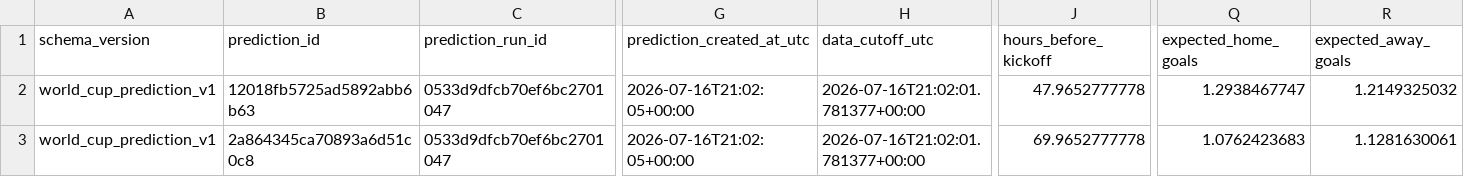
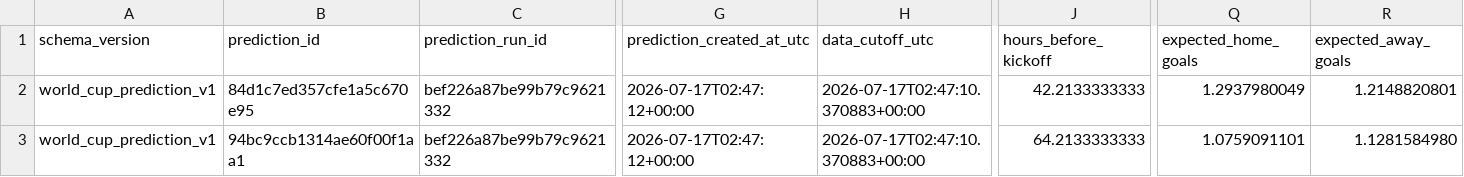
Before and after one commit to juanbrau-or/world-cup-2026-predictions, a CSV file: latest.csv, drawn as a sheet; only a part is shown, gaps mark what is left out; the diff covers the shown part only; the diff names each change by its address in the sheet, - before the commit and + after, or states it on an @@ line.

```diff
--- a/latest.csv
+++ b/latest.csv
-B2 (prediction_id): 12018fb5725ad5892abb6b63
+B2 (prediction_id): 84d1c7ed357cfe1a5c670e95
-C2:C3 (prediction_run_id): 0533d9dfcb70ef6bc2701047
+C2:C3 (prediction_run_id): bef226a87be99b79c9621332
-G2:G3 (prediction_created_at_utc): 2026-07-16T21:02:05+00:00
+G2:G3 (prediction_created_at_utc): 2026-07-17T02:47:12+00:00
-H2:H3 (data_cutoff_utc): 2026-07-16T21:02:01.781377+00:00
+H2:H3 (data_cutoff_utc): 2026-07-17T02:47:10.370883+00:00
-J2 (hours_before_kickoff): 47.9652777778
+J2 (hours_before_kickoff): 42.2133333333
-Q2 (expected_home_goals): 1.2938467747
+Q2 (expected_home_goals): 1.2937980049
-R2 (expected_away_goals): 1.2149325032
+R2 (expected_away_goals): 1.2148820801
-B3 (prediction_id): 2a864345ca70893a6d51c0c8
+B3 (prediction_id): 94bc9ccb1314ae60f00f1aa1
-J3 (hours_before_kickoff): 69.9652777778
+J3 (hours_before_kickoff): 64.2133333333
-Q3 (expected_home_goals): 1.0762423683
+Q3 (expected_home_goals): 1.0759091101
-R3 (expected_away_goals): 1.1281630061
+R3 (expected_away_goals): 1.1281584980
```
Also changed, not shown: 14 edited cells elsewhere in this file, prospective_matches.csv, shadow/contextual_latest.csv, 17 other files.
